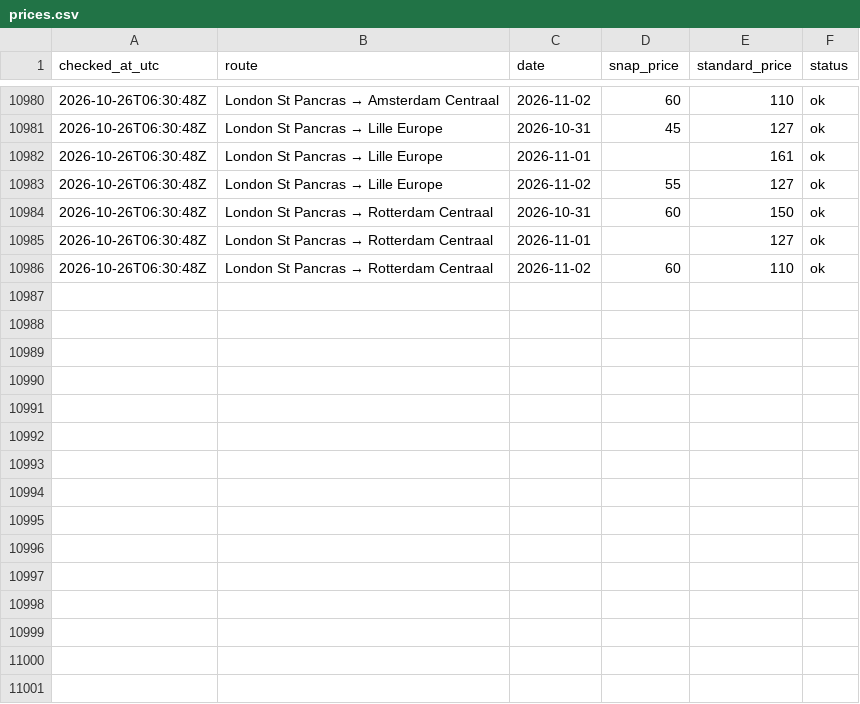
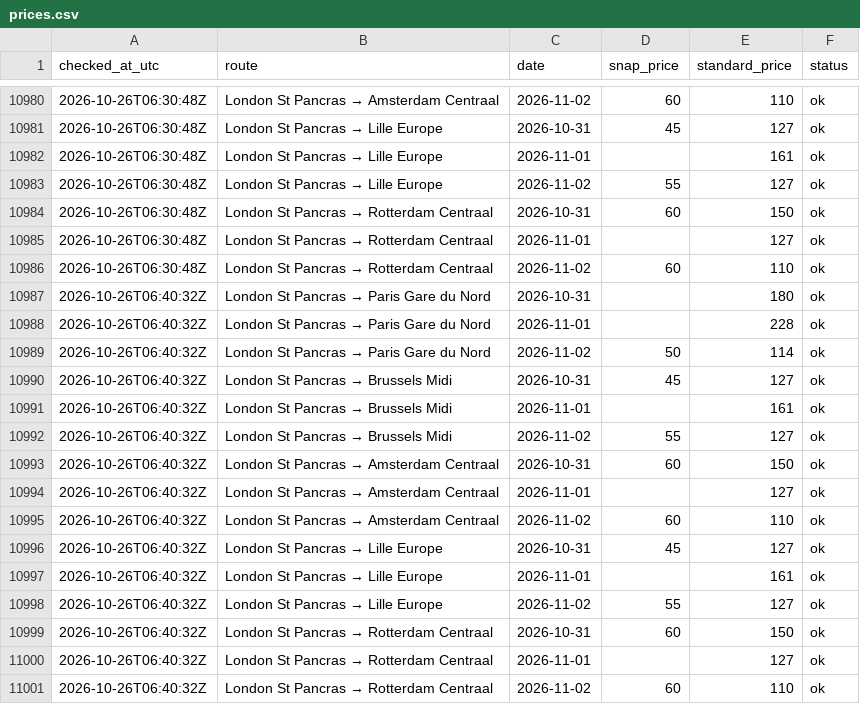
Before and after one commit to Caapi/snap-watcher, a CSV file: data/prices.csv, drawn as a sheet; only a part is shown, gaps mark what is left out; the diff names each change by its address in the sheet, - before the commit and + after, or states it on an @@ line.

Commit message:
Snap check 2026-10-26T06:40Z

```diff
--- a/data/prices.csv
+++ b/data/prices.csv
+row 10987: 2026-10-26T06:40:32Z | London St Pancras → Paris Gare du Nord | 2026-10-31 |  | 180 | ok
+row 10988: 2026-10-26T06:40:32Z | London St Pancras → Paris Gare du Nord | 2026-11-01 |  | 228 | ok
+row 10989: 2026-10-26T06:40:32Z | London St Pancras → Paris Gare du Nord | 2026-11-02 | 50 | 114 | ok
+row 10990: 2026-10-26T06:40:32Z | London St Pancras → Brussels Midi | 2026-10-31 | 45 | 127 | ok
+row 10991: 2026-10-26T06:40:32Z | London St Pancras → Brussels Midi | 2026-11-01 |  | 161 | ok
+row 10992: 2026-10-26T06:40:32Z | London St Pancras → Brussels Midi | 2026-11-02 | 55 | 127 | ok
+row 10993: 2026-10-26T06:40:32Z | London St Pancras → Amsterdam Centraal | 2026-10-31 | 60 | 150 | ok
+row 10994: 2026-10-26T06:40:32Z | London St Pancras → Amsterdam Centraal | 2026-11-01 |  | 127 | ok
+row 10995: 2026-10-26T06:40:32Z | London St Pancras → Amsterdam Centraal | 2026-11-02 | 60 | 110 | ok
+row 10996: 2026-10-26T06:40:32Z | London St Pancras → Lille Europe | 2026-10-31 | 45 | 127 | ok
+row 10997: 2026-10-26T06:40:32Z | London St Pancras → Lille Europe | 2026-11-01 |  | 161 | ok
+row 10998: 2026-10-26T06:40:32Z | London St Pancras → Lille Europe | 2026-11-02 | 55 | 127 | ok
+row 10999: 2026-10-26T06:40:32Z | London St Pancras → Rotterdam Centraal | 2026-10-31 | 60 | 150 | ok
+row 11000: 2026-10-26T06:40:32Z | London St Pancras → Rotterdam Centraal | 2026-11-01 |  | 127 | ok
+row 11001: 2026-10-26T06:40:32Z | London St Pancras → Rotterdam Centraal | 2026-11-02 | 60 | 110 | ok
```
Also changed, not shown: 1 other file.
